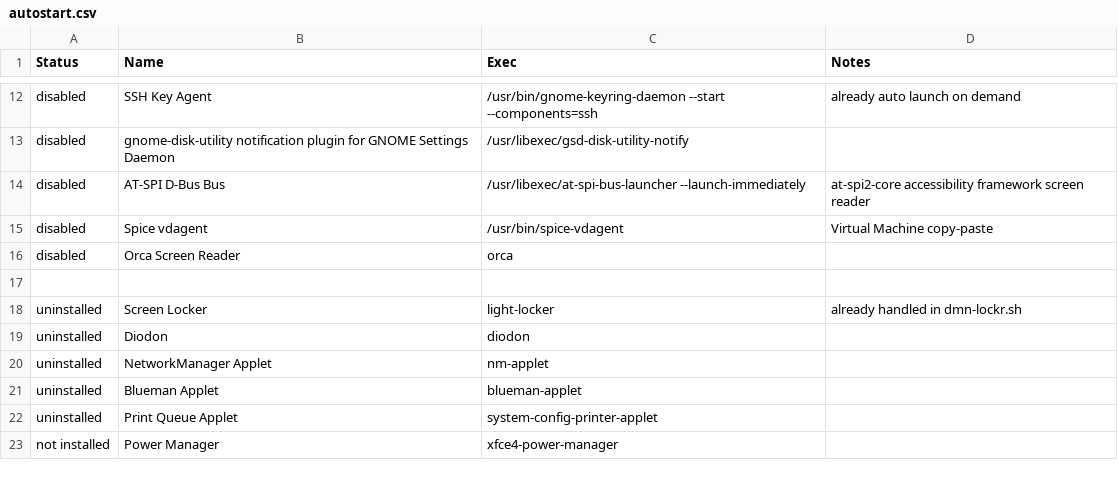
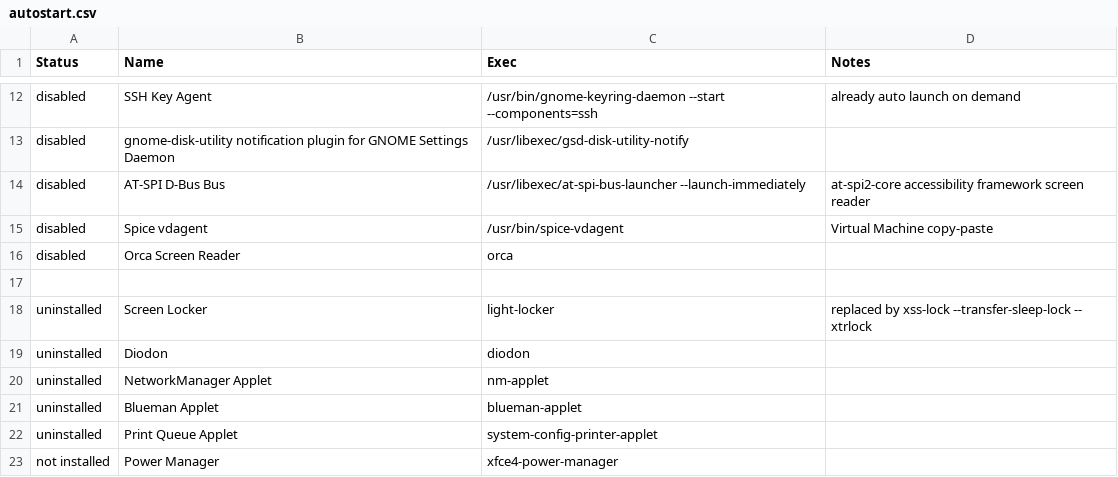
Before and after one commit to willyhorizont/linux-debian-lxde, a CSV file: autostart.csv, drawn as a sheet; only a part is shown, gaps mark what is left out.

Commit message:
[Last updated: 26 Oct 2026 @ 06:57 AM][version: 0.6.5] mv default-style.txt to style/default.txt; update install.sh, update default style path; update style-selector.sh, update default style path; update start-desktop.sh, remove dmn-wrkspc-mgr.sh, rename dmn-lockr.sh to dmn-screensavr.sh; handle locking with xset s 240 240 and xss-lock --transfer-sleep-lock -- xtrlock; update tint2-bottom-panel, rename tui0-lockr.sh to tui0-screensavr.sh; update tint2-bottom-upper-panel, remove kb-cln-wrkspc.sh execp_lclick_command;
TODO #1 i3:
fix i3 openbox logo not showing in lightdm session picker;
make alt+F4 also delete cur_wrkspc if tot_open_wins 0;
try limit tile per ws;
create tui0-i3session-mgr.sh, to set setup i3-desktop.conf;
update i3 config to read i3-desktop.conf;

TODO #1 lxde openbox:
add refresh-desktop.sh to desktop RMB menu;

TODO #1:
search xtrlock alternative;
on idle autolock show Windows Update or Windows BSOD;

TODO i3 #2:
--make C-W-t cycle stacking tiling tabbed floating--;
tinkering with i3gaps;
try to add background image in pcmanfm;
set pcmanfm background image;
replace pcmanfm with thunar;
set thunar background image;
autostart thunar ~/Desktop;
try desktop icon in i3, try idesk again;

TODO lxde openbox #2:
make lxde openbox, make all windows always on top, make all windows can not be minimized, make all windows can not be resized, make it extremely auto tiling;
TODO lxde openbox #3:

TODO #2:
try more bottom panel combo;
try panels again to see features;
find panel that have can communicate via some signal;
try tint2 taskbar_mode multi_desktop pager;
try starship or any shell prompt;
try fzf;
try sxhkdrc;
TODO #3:
remove LXfcDE;
remove debian netinst based;
tinkering with dunstrc;
add run-session*.sh to ~/.bashrc;
move everything to single install.sh script;
merge willyhorizont.github.io/linux-debian-lxde to willyhorizont.github.io/linux;

```diff
--- a/autostart.csv
+++ b/autostart.csv
@@ -17,3 +17,3 @@ disabled     ; Orca Screen Reader                                              ;
              ;                                                                 ;                                                           ;
-uninstalled  ; Screen Locker                                                   ; light-locker                                              ; already handled in dmn-lockr.sh
+uninstalled  ; Screen Locker                                                   ; light-locker                                              ; replaced by xss-lock --transfer-sleep-lock -- xtrlock
 uninstalled  ; Diodon                                                          ; diodon                                                    ;
```
Also changed, not shown: 18 other files.
